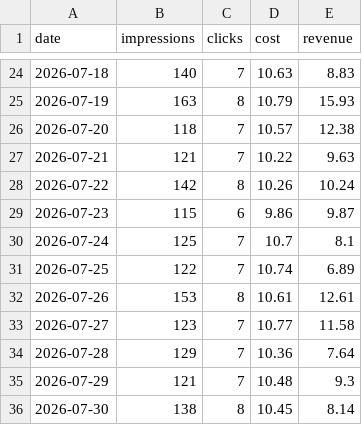
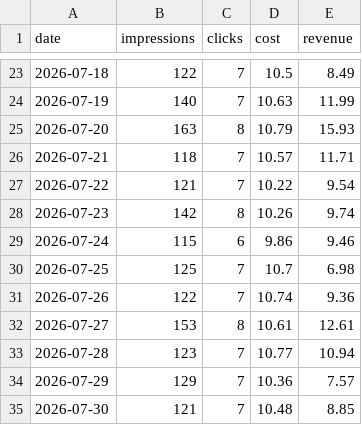
Before and after one commit to AnGeJloV/AdForecast, a CSV file: db/generator/exports/sample_upload_1.csv, drawn as a sheet; only a part is shown, gaps mark what is left out; the diff covers the shown part only.

```diff
--- a/db/generator/exports/sample_upload_1.csv
+++ b/db/generator/exports/sample_upload_1.csv
@@ -24,13 +23,13 @@ date,impressions,clicks,cost,revenue
-2026-07-18,140,7,10.63,8.83
-2026-07-19,163,8,10.79,15.93
-2026-07-20,118,7,10.57,12.38
-2026-07-21,121,7,10.22,9.63
-2026-07-22,142,8,10.26,10.24
-2026-07-23,115,6,9.86,9.87
-2026-07-24,125,7,10.7,8.1
-2026-07-25,122,7,10.74,6.89
-2026-07-26,153,8,10.61,12.61
-2026-07-27,123,7,10.77,11.58
-2026-07-28,129,7,10.36,7.64
-2026-07-29,121,7,10.48,9.3
-2026-07-30,138,8,10.45,8.14
+2026-07-18,122,7,10.5,8.49
+2026-07-19,140,7,10.63,11.99
+2026-07-20,163,8,10.79,15.93
+2026-07-21,118,7,10.57,11.71
+2026-07-22,121,7,10.22,9.54
+2026-07-23,142,8,10.26,9.74
+2026-07-24,115,6,9.86,9.46
+2026-07-25,125,7,10.7,6.98
+2026-07-26,122,7,10.74,9.36
+2026-07-27,153,8,10.61,12.61
+2026-07-28,123,7,10.77,10.94
+2026-07-29,129,7,10.36,7.57
+2026-07-30,121,7,10.48,8.85
```
Also changed, not shown: 1 added row, 1 removed row and 80 edited cells elsewhere in this file, db/generator/exports/sample_upload_2.csv, db/generator/exports/sample_upload_3.csv, 11 other files.
